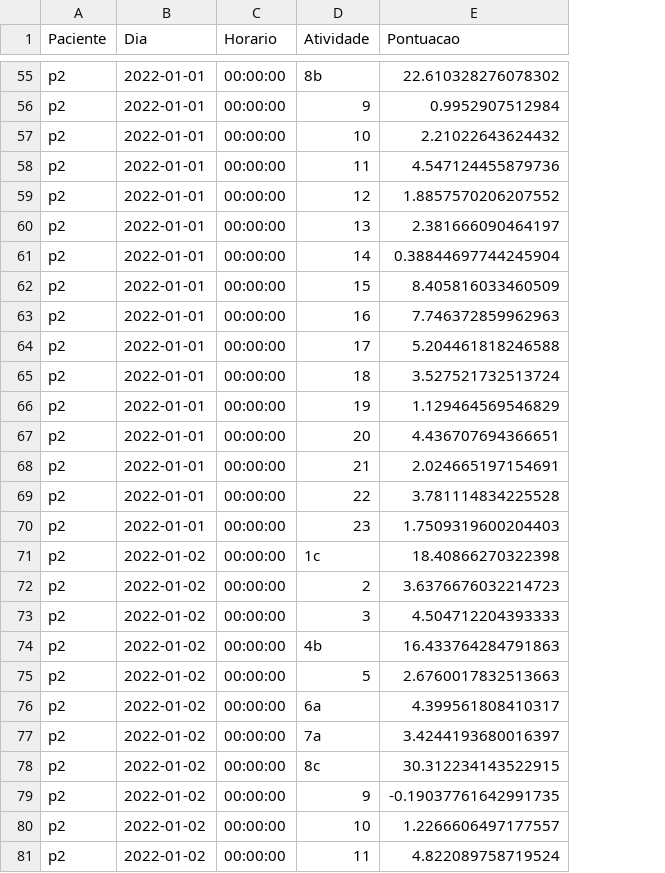
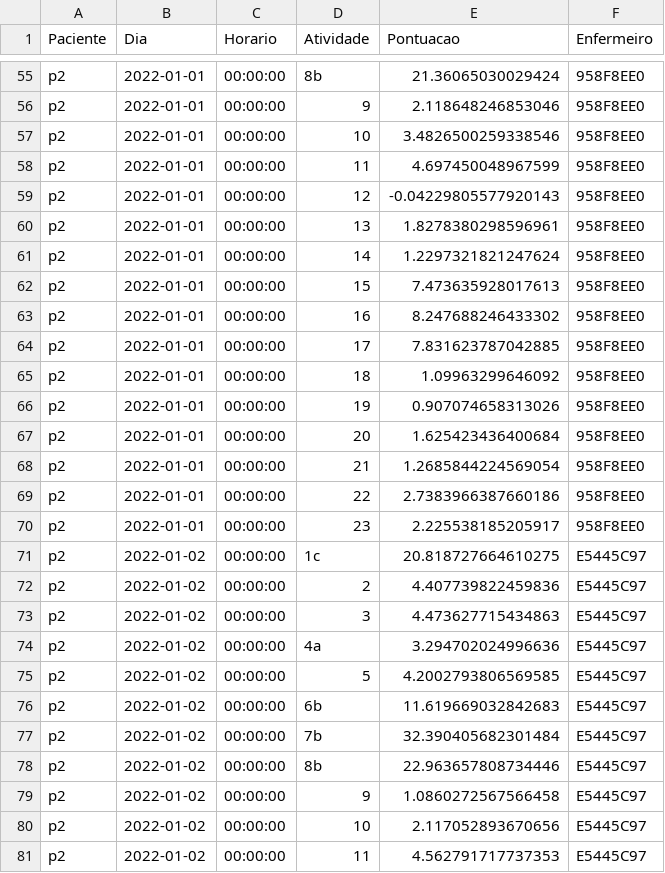
Before and after one commit to RNolioSC/Nursing-Workload-Estimation-in-a-Smart-ICU, a CSV file: atendimentos.csv, drawn as a sheet; only a part is shown, gaps mark what is left out; the diff covers the shown part only; the diff names each change by its address in the sheet, - before the commit and + after, or states it on an @@ line.

Commit message:
Adicionada simulacao de enfermeiros

```diff
--- a/atendimentos.csv
+++ b/atendimentos.csv
+column F (Enfermeiro), rows 55-81: 958F8EE0 | 958F8EE0 | 958F8EE0 | 958F8EE0 | 958F8EE0 | 958F8EE0 | 958F8EE0 | 958F8EE0 | 958F8EE0 | 958F8EE0 | 958F8EE0 | 958F8EE0 | 958F8EE0 | 958F8EE0 | 958F8EE0 | 958F8EE0 | E5445C97 | E5445C97 | E5445C97 | E5445C97 | E5445C97 | E5445C97 | E5445C97 | E5445C97 | E5445C97 | E5445C97 | E5445C97
-E55 (Pontuacao): 22.610328276078302
+E55 (Pontuacao): 21.36065030029424
-E56 (Pontuacao): 0.9952907512984
+E56 (Pontuacao): 2.118648246853046
-E57 (Pontuacao): 2.21022643624432
+E57 (Pontuacao): 3.4826500259338546
-E58 (Pontuacao): 4.547124455879736
+E58 (Pontuacao): 4.697450048967599
-E59 (Pontuacao): 1.8857570206207552
+E59 (Pontuacao): -0.04229805577920143
-E60 (Pontuacao): 2.381666090464197
+E60 (Pontuacao): 1.8278380298596961
-E61 (Pontuacao): 0.38844697744245904
+E61 (Pontuacao): 1.2297321821247624
-E62 (Pontuacao): 8.405816033460509
+E62 (Pontuacao): 7.473635928017613
-E63 (Pontuacao): 7.746372859962963
+E63 (Pontuacao): 8.247688246433302
-E64 (Pontuacao): 5.204461818246588
+E64 (Pontuacao): 7.831623787042885
-E65 (Pontuacao): 3.527521732513724
+E65 (Pontuacao): 1.09963299646092
-E66 (Pontuacao): 1.129464569546829
+E66 (Pontuacao): 0.907074658313026
-E67 (Pontuacao): 4.436707694366651
+E67 (Pontuacao): 1.625423436400684
-E68 (Pontuacao): 2.024665197154691
+E68 (Pontuacao): 1.2685844224569054
-E69 (Pontuacao): 3.781114834225528
+E69 (Pontuacao): 2.7383966387660186
-E70 (Pontuacao): 1.7509319600204403
+E70 (Pontuacao): 2.225538185205917
-E71 (Pontuacao): 18.40866270322398
+E71 (Pontuacao): 20.818727664610275
-E72 (Pontuacao): 3.6376676032214723
+E72 (Pontuacao): 4.407739822459836
-E73 (Pontuacao): 4.504712204393333
+E73 (Pontuacao): 4.473627715434863
-D74 (Atividade): 4b
+D74 (Atividade): 4a
-E74 (Pontuacao): 16.433764284791863
+E74 (Pontuacao): 3.294702024996636
-E75 (Pontuacao): 2.6760017832513663
+E75 (Pontuacao): 4.2002793806569585
-D76 (Atividade): 6a
+D76 (Atividade): 6b
-E76 (Pontuacao): 4.399561808410317
+E76 (Pontuacao): 11.619669032842683
-D77 (Atividade): 7a
+D77 (Atividade): 7b
-E77 (Pontuacao): 3.4244193680016397
+E77 (Pontuacao): 32.390405682301484
-D78 (Atividade): 8c
+D78 (Atividade): 8b
-E78 (Pontuacao): 30.312234143522915
+E78 (Pontuacao): 22.963657808734446
-E79 (Pontuacao): -0.19037761642991735
+E79 (Pontuacao): 1.0860272567566458
-E80 (Pontuacao): 1.2266606497177557
+E80 (Pontuacao): 2.117052893670656
-E81 (Pontuacao): 4.822089758719524
+E81 (Pontuacao): 4.562791717737353
```
Also changed, not shown: 126 edited cells elsewhere in this file, 4 other files.
